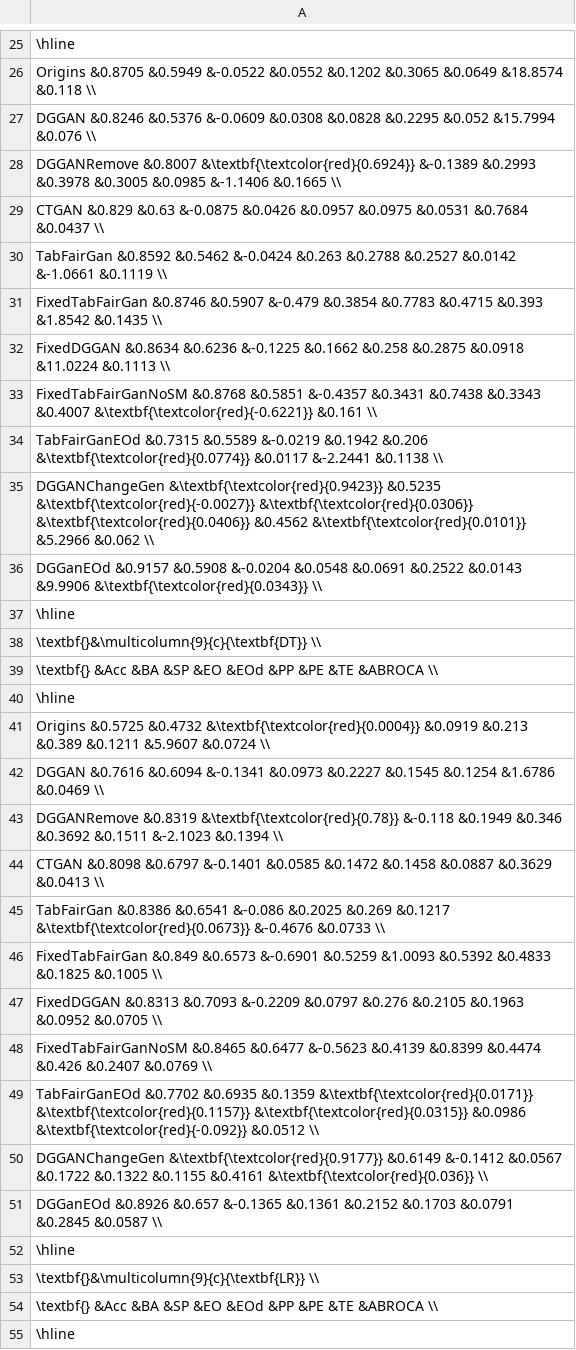
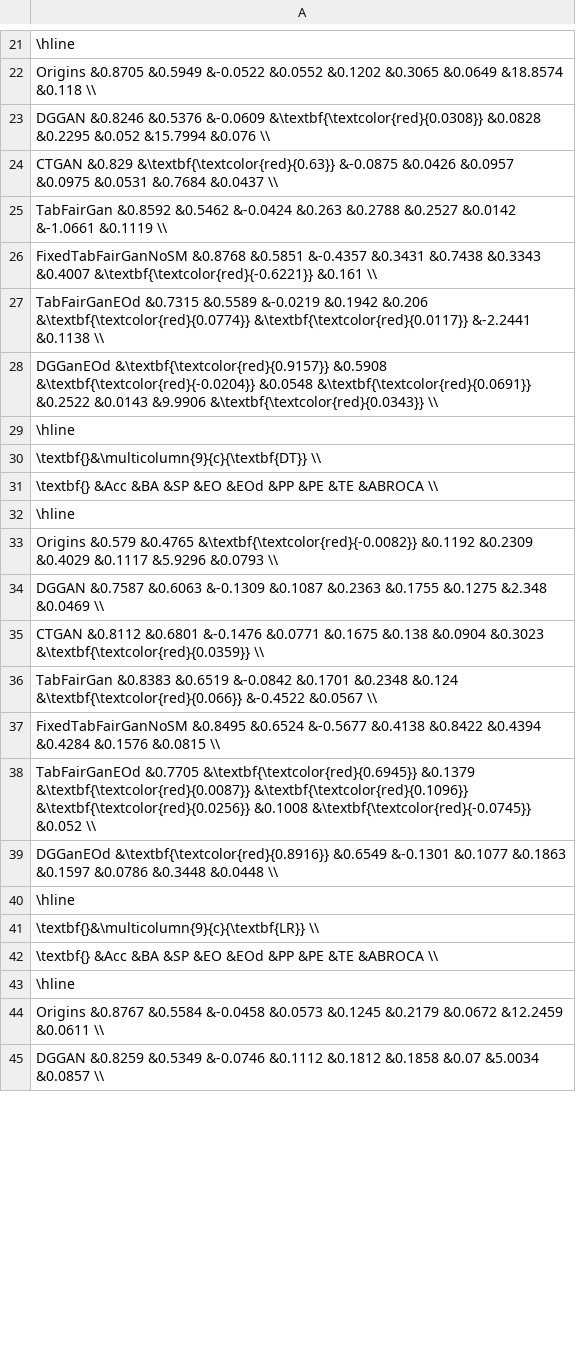
Before and after one commit to dungnt23012003/fairness-aware, a CSV file: result/bank-marketing/age.csv, drawn as a sheet; only a part is shown, gaps mark what is left out; the shorter side is filled out with more unchanged rows; removed rows and columns are numbered as before the commit, all else as after; the diff covers the shown part only; the diff names each change by its address in the sheet, - before the commit and + after, or states it on an @@ line.

Commit message:
commit

```diff
--- a/result/bank-marketing/age.csv
+++ b/result/bank-marketing/age.csv
-A23: …&0.5376 &-0.0609 &0.0308 &0.0828 &0.2295…
+A23: …&0.5376 &-0.0609 &\textbf{\textcolor{red}{0.0308}} &0.0828 &0.2295…
-A24: DGGANRemove &0.8007 &\textbf{\textcolor{red}{0.6924}} &-0.1389 &0.2993 &0.3978 &0.3005 &0.0985 &-1.1406 &0.1665 \\
+A24: CTGAN &0.829 &\textbf{\textcolor{red}{0.63}} &-0.0875 &0.0426 &0.0957 &0.0975 &0.0531 &0.7684 &0.0437 \\
-row 29: CTGAN &0.829 &0.63 &-0.0875 &0.0426 &0.0957 &0.0975 &0.0531 &0.7684 &0.0437 \\
-row 31: FixedTabFairGan &0.8746 &0.5907 &-0.479 &0.3854 &0.7783 &0.4715 &0.393 &1.8542 &0.1435 \\
-row 32: FixedDGGAN &0.8634 &0.6236 &-0.1225 &0.1662 &0.258 &0.2875 &0.0918 &11.0224 &0.1113 \\
-A27: …&0.206 &\textbf{\textcolor{red}{0.0774}} &0.0117 &-2.2441 &0.1138…
+A27: …&0.206 &\textbf{\textcolor{red}{0.0774}} &\textbf{\textcolor{red}{0.0117}} &-2.2441 &0.1138…
-A28: DGGANChangeGen &\textbf{\textcolor{red}{0.9423}} &0.5235 &\textbf{\textcolor{red}{-0.0027}} &\textbf{\textcolor{red}{0.0306}} &\textbf{\textcolor{red}{0.0406}} &0.4562 &\textbf{\textcolor{red}{0.0101}} &5.2966 &0.062 \\
+A28: DGGanEOd &\textbf{\textcolor{red}{0.9157}} &0.5908 &\textbf{\textcolor{red}{-0.0204}} &0.0548 &\textbf{\textcolor{red}{0.0691}} &0.2522 &0.0143 &9.9906 &\textbf{\textcolor{red}{0.0343}} \\
-row 36: DGGanEOd &0.9157 &0.5908 &-0.0204 &0.0548 &0.0691 &0.2522 &0.0143 &9.9906 &\textbf{\textcolor{red}{0.0343}} \\
-A33: Origins &0.5725 &0.4732 &\textbf{\textcolor{red}{0.0004}} &0.0919 &0.213 &0.389 &0.1211 &5.9607 &0.0724 \\
+A33: Origins &0.579 &0.4765 &\textbf{\textcolor{red}{-0.0082}} &0.1192 &0.2309 &0.4029 &0.1117 &5.9296 &0.0793 \\
-A34: DGGAN &0.7616 &0.6094 &-0.1341 &0.0973 &0.2227 &0.1545 &0.1254 &1.6786 &0.0469 \\
+A34: DGGAN &0.7587 &0.6063 &-0.1309 &0.1087 &0.2363 &0.1755 &0.1275 &2.348 &0.0469 \\
-A35: DGGANRemove &0.8319 &\textbf{\textcolor{red}{0.78}} &-0.118 &0.1949 &0.346 &0.3692 &0.1511 &-2.1023 &0.1394 \\
+A35: CTGAN &0.8112 &0.6801 &-0.1476 &0.0771 &0.1675 &0.138 &0.0904 &0.3023 &\textbf{\textcolor{red}{0.0359}} \\
-A36: CTGAN &0.8098 &0.6797 &-0.1401 &0.0585 &0.1472 &0.1458 &0.0887 &0.3629 &0.0413 \\
+A36: TabFairGan &0.8383 &0.6519 &-0.0842 &0.1701 &0.2348 &0.124 &\textbf{\textcolor{red}{0.066}} &-0.4522 &0.0567 \\
-A37: TabFairGan &0.8386 &0.6541 &-0.086 &0.2025 &0.269 &0.1217 &\textbf{\textcolor{red}{0.0673}} &-0.4676 &0.0733 \\
+A37: FixedTabFairGanNoSM &0.8495 &0.6524 &-0.5677 &0.4138 &0.8422 &0.4394 &0.4284 &0.1576 &0.0815 \\
-A38: FixedTabFairGan &0.849 &0.6573 &-0.6901 &0.5259 &1.0093 &0.5392 &0.4833 &0.1825 &0.1005 \\
+A38: TabFairGanEOd &0.7705 &\textbf{\textcolor{red}{0.6945}} &0.1379 &\textbf{\textcolor{red}{0.0087}} &\textbf{\textcolor{red}{0.1096}} &\textbf{\textcolor{red}{0.0256}} &0.1008 &\textbf{\textcolor{red}{-0.0745}} &0.052 \\
-A39: FixedDGGAN &0.8313 &0.7093 &-0.2209 &0.0797 &0.276 &0.2105 &0.1963 &0.0952 &0.0705 \\
+A39: DGGanEOd &\textbf{\textcolor{red}{0.8916}} &0.6549 &-0.1301 &0.1077 &0.1863 &0.1597 &0.0786 &0.3448 &0.0448 \\
-row 48: FixedTabFairGanNoSM &0.8465 &0.6477 &-0.5623 &0.4139 &0.8399 &0.4474 &0.426 &0.2407 &0.0769 \\
-row 49: TabFairGanEOd &0.7702 &0.6935 &0.1359 &\textbf{\textcolor{red}{0.0171}} &\textbf{\textcolor{red}{0.1157}} &\textbf{\textcolor{red}{0.0315}} &0.0986 &\textbf{\textcolor{red}{-0.092}} &0.0512 \\
-row 50: DGGANChangeGen &\textbf{\textcolor{red}{0.9177}} &0.6149 &-0.1412 &0.0567 &0.1722 &0.1322 &0.1155 &0.4161 &\textbf{\textcolor{red}{0.036}} \\
-row 51: DGGanEOd &0.8926 &0.657 &-0.1365 &0.1361 &0.2152 &0.1703 &0.0791 &0.2845 &0.0587 \\
```
Also changed, not shown: 8 removed rows and 10 edited cells elsewhere in this file.
